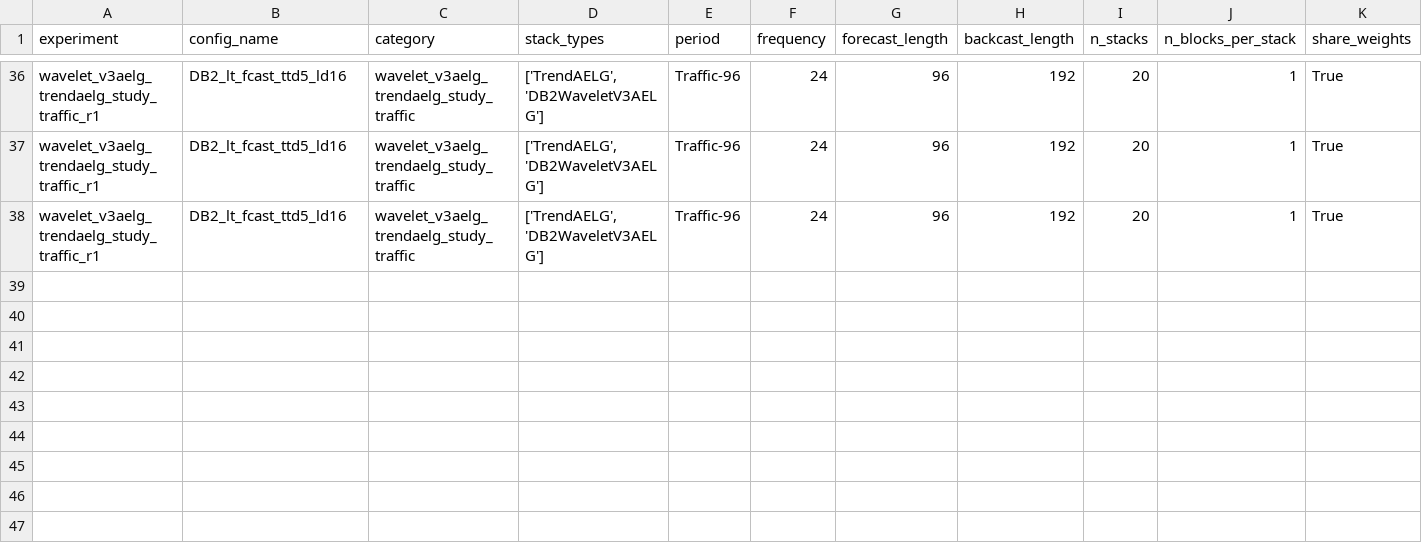
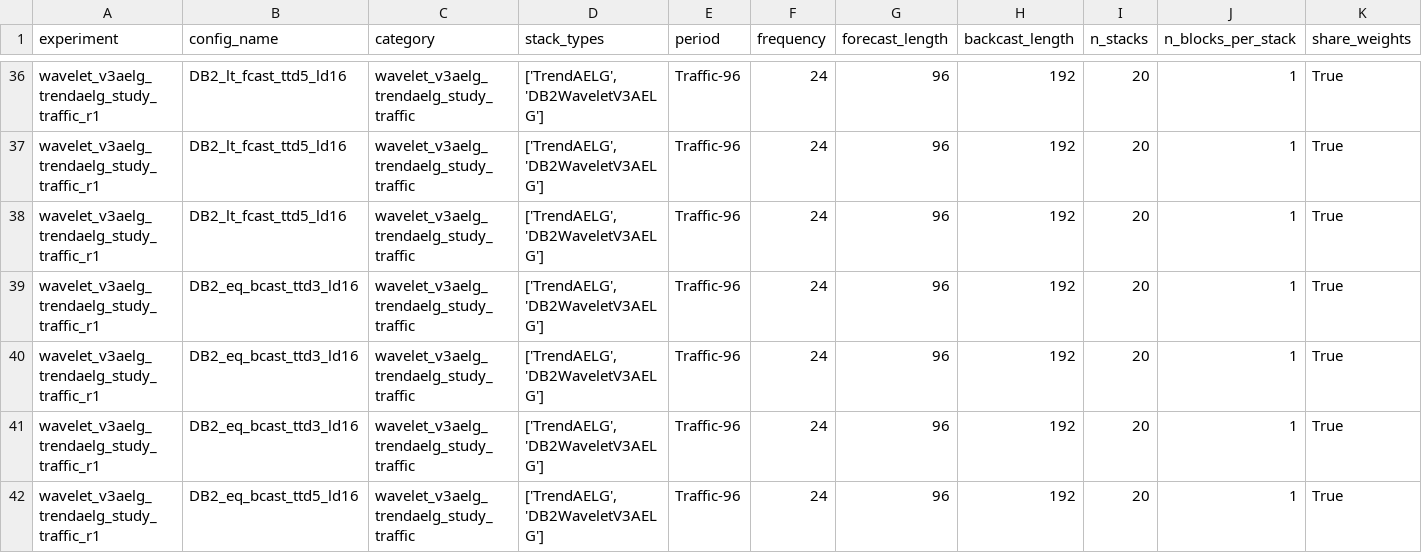
Before and after one commit to realdanielbyrne/PEN-BEATS, a CSV file: experiments/results/traffic/wavelet_v3aelg_trendaelg_study_results.csv, drawn as a sheet; only a part is shown, gaps mark what is left out; rows hold the shown columns only; the diff names each change by its address in the sheet, - before the commit and + after, or states it on an @@ line.

```diff
--- a/experiments/results/traffic/wavelet_v3aelg_trendaelg_study_results.csv
+++ b/experiments/results/traffic/wavelet_v3aelg_trendaelg_study_results.csv
+row 39: wavelet_v3aelg_trendaelg_study_traffic_r1 | DB2_eq_bcast_ttd3_ld16 | wavelet_v3aelg_trendaelg_study_traffic | ['TrendAELG', 'DB2WaveletV3AELG'] | Traffic-96 | 24 | 96 | 192 | 20 | 1 | True
+row 40: wavelet_v3aelg_trendaelg_study_traffic_r1 | DB2_eq_bcast_ttd3_ld16 | wavelet_v3aelg_trendaelg_study_traffic | ['TrendAELG', 'DB2WaveletV3AELG'] | Traffic-96 | 24 | 96 | 192 | 20 | 1 | True
+row 41: wavelet_v3aelg_trendaelg_study_traffic_r1 | DB2_eq_bcast_ttd3_ld16 | wavelet_v3aelg_trendaelg_study_traffic | ['TrendAELG', 'DB2WaveletV3AELG'] | Traffic-96 | 24 | 96 | 192 | 20 | 1 | True
+row 42: wavelet_v3aelg_trendaelg_study_traffic_r1 | DB2_eq_bcast_ttd5_ld16 | wavelet_v3aelg_trendaelg_study_traffic | ['TrendAELG', 'DB2WaveletV3AELG'] | Traffic-96 | 24 | 96 | 192 | 20 | 1 | True
```
Also changed, not shown: 6 other files.
